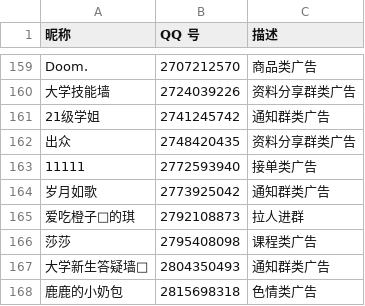
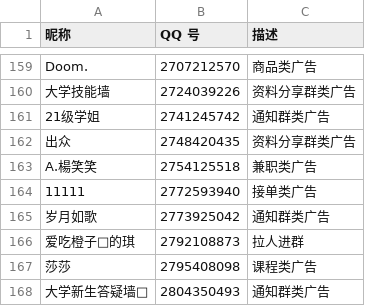
Before and after one commit to blacklisting/qq, a CSV file: 广告.csv, drawn as a sheet; only a part is shown, gaps mark what is left out; the shorter side is filled out with more unchanged rows; the diff names each change by its address in the sheet, - before the commit and + after, or states it on an @@ line.

Commit message:
Update with a comment just seen.

```diff
--- a/广告.csv
+++ b/广告.csv
+row 163: A.楊笑笑 | 2754125518 | 兼职类广告
```
